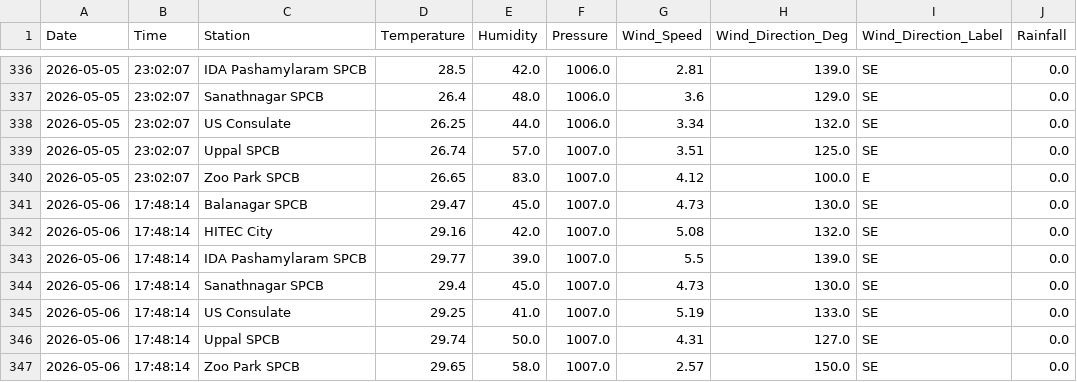
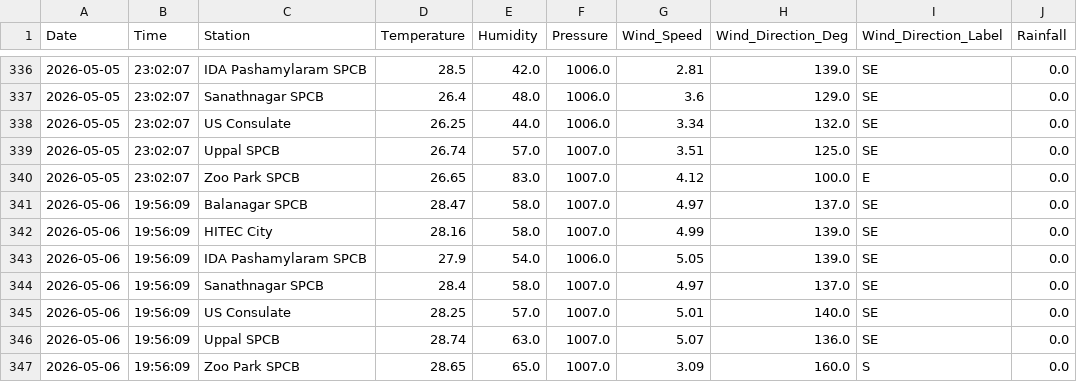
Before and after one commit to Rohan0639/Forecast, a CSV file: data/hyderabad_live_weather.csv, drawn as a sheet; only a part is shown, gaps mark what is left out.

```diff
--- a/data/hyderabad_live_weather.csv
+++ b/data/hyderabad_live_weather.csv
@@ -340,8 +340,8 @@ Date,Time,Station,Temperature,Humidity,Pressure,Wind_Speed,Wind_Direction_Deg,Wi
 2026-05-05,23:02:07,Zoo Park SPCB,26.65,83.0,1007.0,4.12,100.0,E,0.0
-2026-05-06,17:48:14,Balanagar SPCB,29.47,45.0,1007.0,4.73,130.0,SE,0.0
-2026-05-06,17:48:14,HITEC City,29.16,42.0,1007.0,5.08,132.0,SE,0.0
-2026-05-06,17:48:14,IDA Pashamylaram SPCB,29.77,39.0,1007.0,5.5,139.0,SE,0.0
-2026-05-06,17:48:14,Sanathnagar SPCB,29.4,45.0,1007.0,4.73,130.0,SE,0.0
-2026-05-06,17:48:14,US Consulate,29.25,41.0,1007.0,5.19,133.0,SE,0.0
-2026-05-06,17:48:14,Uppal SPCB,29.74,50.0,1007.0,4.31,127.0,SE,0.0
-2026-05-06,17:48:14,Zoo Park SPCB,29.65,58.0,1007.0,2.57,150.0,SE,0.0
+2026-05-06,19:56:09,Balanagar SPCB,28.47,58.0,1007.0,4.97,137.0,SE,0.0
+2026-05-06,19:56:09,HITEC City,28.16,58.0,1007.0,4.99,139.0,SE,0.0
+2026-05-06,19:56:09,IDA Pashamylaram SPCB,27.9,54.0,1006.0,5.05,139.0,SE,0.0
+2026-05-06,19:56:09,Sanathnagar SPCB,28.4,58.0,1007.0,4.97,137.0,SE,0.0
+2026-05-06,19:56:09,US Consulate,28.25,57.0,1007.0,5.01,140.0,SE,0.0
+2026-05-06,19:56:09,Uppal SPCB,28.74,63.0,1007.0,5.07,136.0,SE,0.0
+2026-05-06,19:56:09,Zoo Park SPCB,28.65,65.0,1007.0,3.09,160.0,S,0.0
```
Also changed, not shown: data/live_aqi_dataset.csv.
